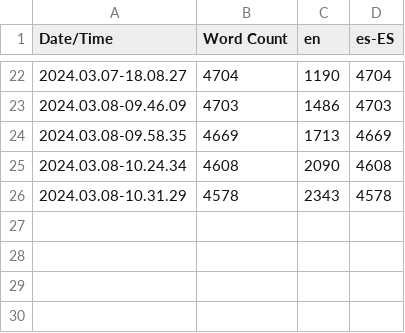
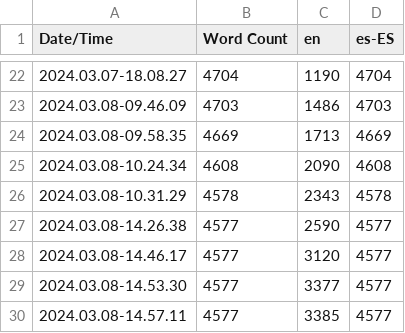
Before and after one commit to raul284/PHD-ADARVE, a CSV file: RadiationRoom/Unreal/Content/Localization/Game/Game.csv, drawn as a sheet; only a part is shown, gaps mark what is left out.

```diff
--- a/RadiationRoom/Unreal/Content/Localization/Game/Game.csv
+++ b/RadiationRoom/Unreal/Content/Localization/Game/Game.csv
@@ -26 +26,5 @@ Date/Time,Word Count,en,es-ES
 2024.03.08-10.31.29,4578,2343,4578
+2024.03.08-14.26.38,4577,2590,4577
+2024.03.08-14.46.17,4577,3120,4577
+2024.03.08-14.53.30,4577,3377,4577
+2024.03.08-14.57.11,4577,3385,4577
```
Also changed, not shown: 10 other files.
